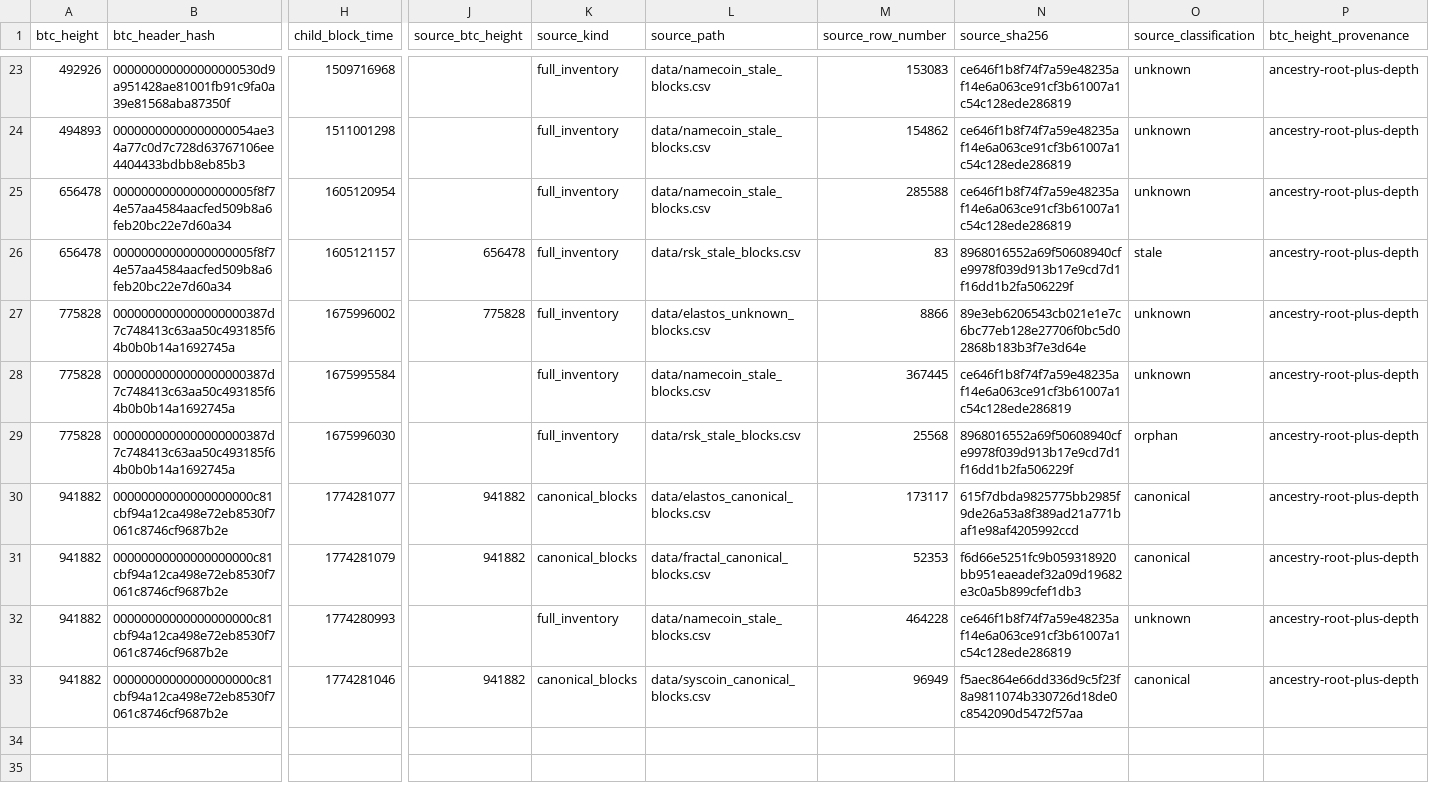
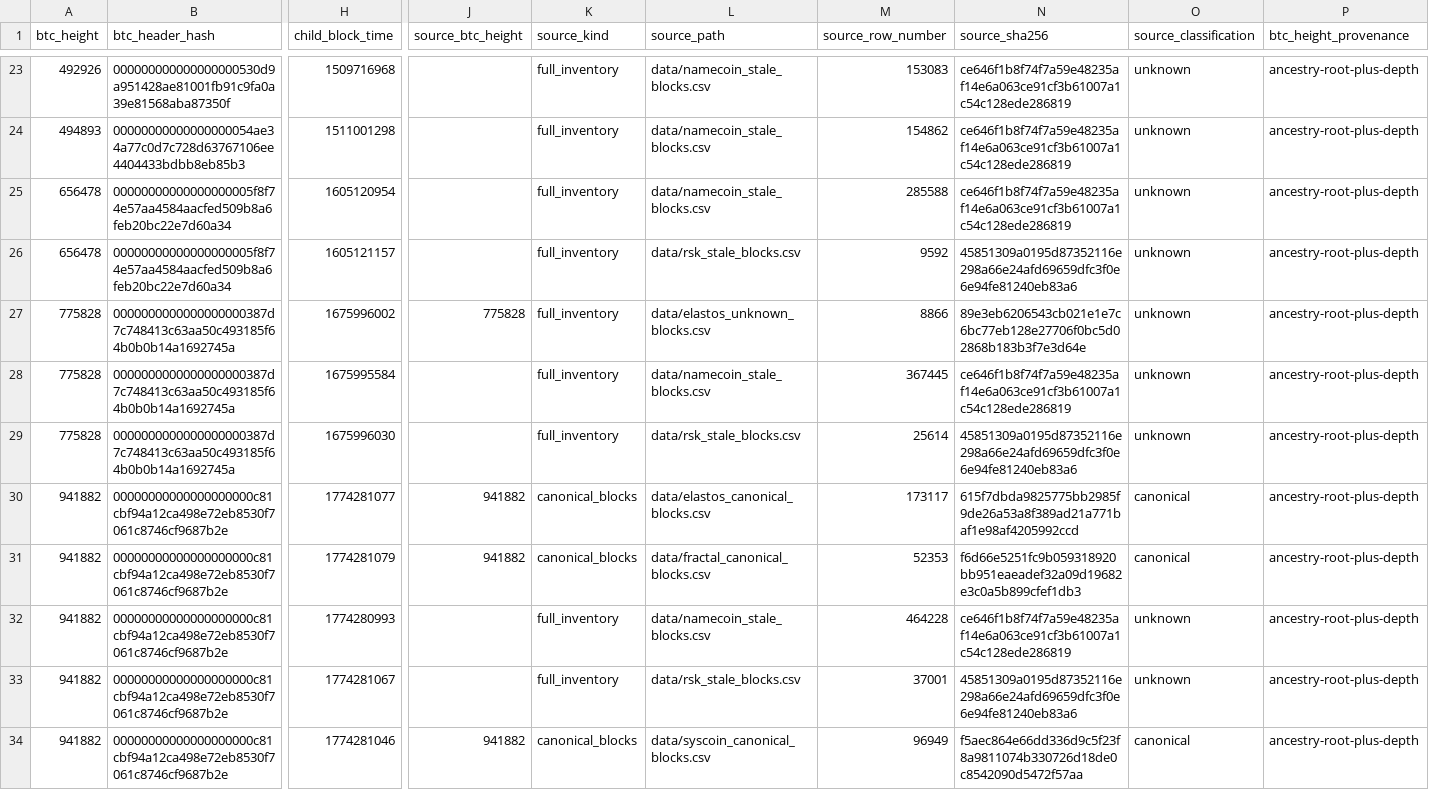
Before and after one commit to deadmanoz/merge-mining-research, a CSV file: data/stale_descendant_observations.csv, drawn as a sheet; only a part is shown, gaps mark what is left out; rows hold the shown columns only; the diff names each change by its address in the sheet, - before the commit and + after, or states it on an @@ line.

```diff
--- a/data/stale_descendant_observations.csv
+++ b/data/stale_descendant_observations.csv
-J26 (source_btc_height): 656478
+J26 (source_btc_height): (empty)
-M26 (source_row_number): 83
+M26 (source_row_number): 9592
-N26 (source_sha256): 8968016552a69f50608940cfe9978f039d913b17e9cd7d1f16dd1b2fa506229f
+N26 (source_sha256): 45851309a0195d87352116e298a66e24afd69659dfc3f0e6e94fe81240eb83a6
-O26 (source_classification): stale
+O26 (source_classification): unknown
-M29 (source_row_number): 25568
+M29 (source_row_number): 25614
-N29 (source_sha256): 8968016552a69f50608940cfe9978f039d913b17e9cd7d1f16dd1b2fa506229f
+N29 (source_sha256): 45851309a0195d87352116e298a66e24afd69659dfc3f0e6e94fe81240eb83a6
-O29 (source_classification): orphan
+O29 (source_classification): unknown
+row 33: 941882 | 00000000000000000000c81cbf94a12ca498e72eb8530f7061c8746cf9687b2e | 1774281067 |  | full_inventory | data/rsk_stale_blocks.csv | 37001 | 45851309a0195d87352116e298a66e24afd69659dfc3f0e6e94fe81240eb83a6 | unknown | ancestry-root-plus-depth
```
Also changed, not shown: data/stale_descendants.csv, results/per-chain-novelty/rsk.csv, 18 other files.
